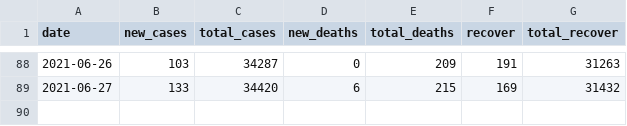
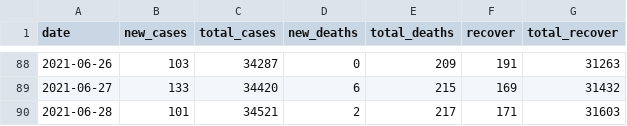
Before and after one commit to wnarifin/covid-19-kelantan, a CSV file: covid-19_kel.csv, drawn as a sheet; only a part is shown, gaps mark what is left out; the diff names each change by its address in the sheet, - before the commit and + after, or states it on an @@ line.

```diff
--- a/covid-19_kel.csv
+++ b/covid-19_kel.csv
+row 90: 2021-06-28 | 101 | 34521 | 2 | 217 | 171 | 31603
```
Also changed, not shown: covid-19_recover_kel.csv, fitted_sir.csv, 4 other files.
